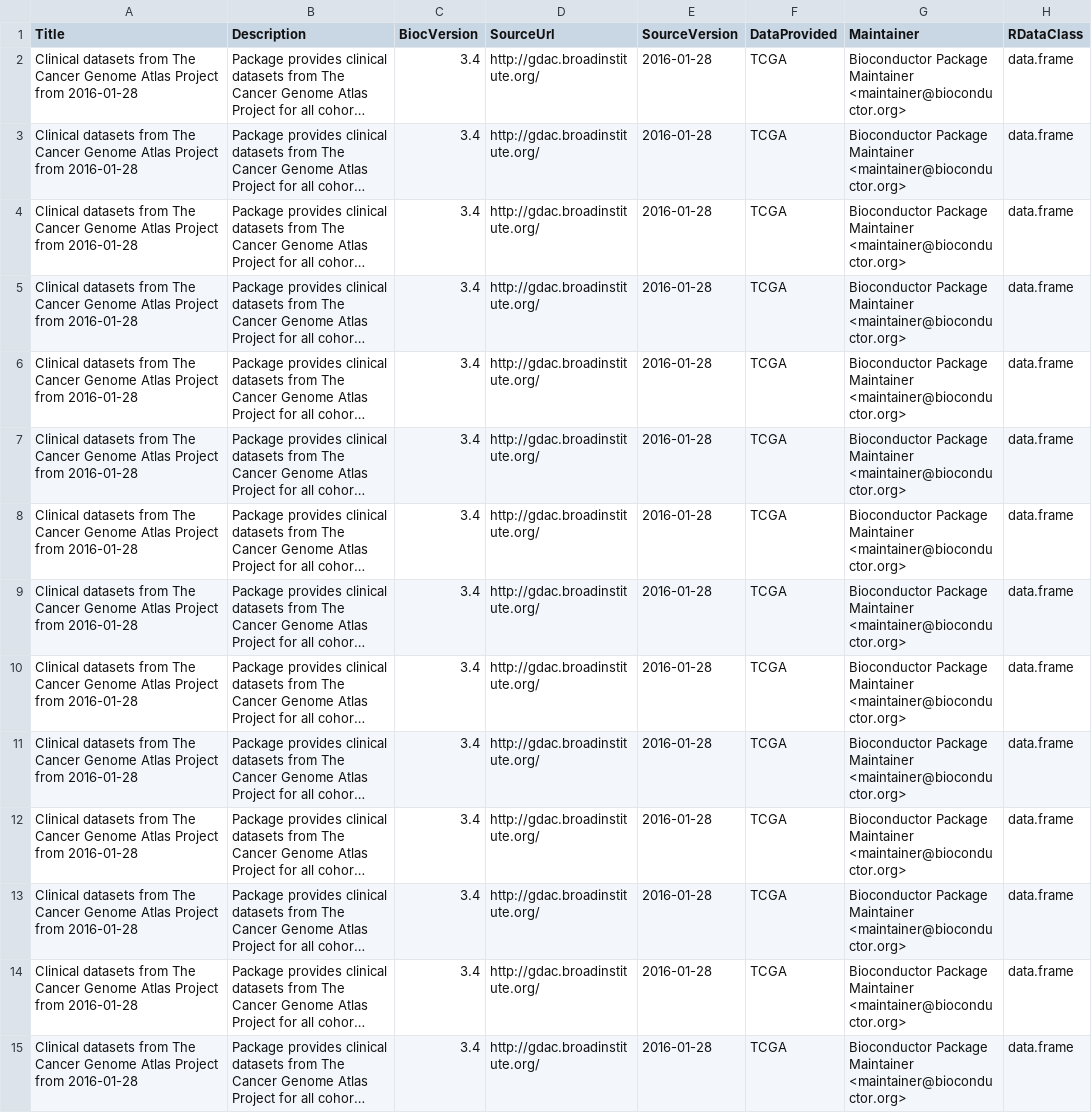
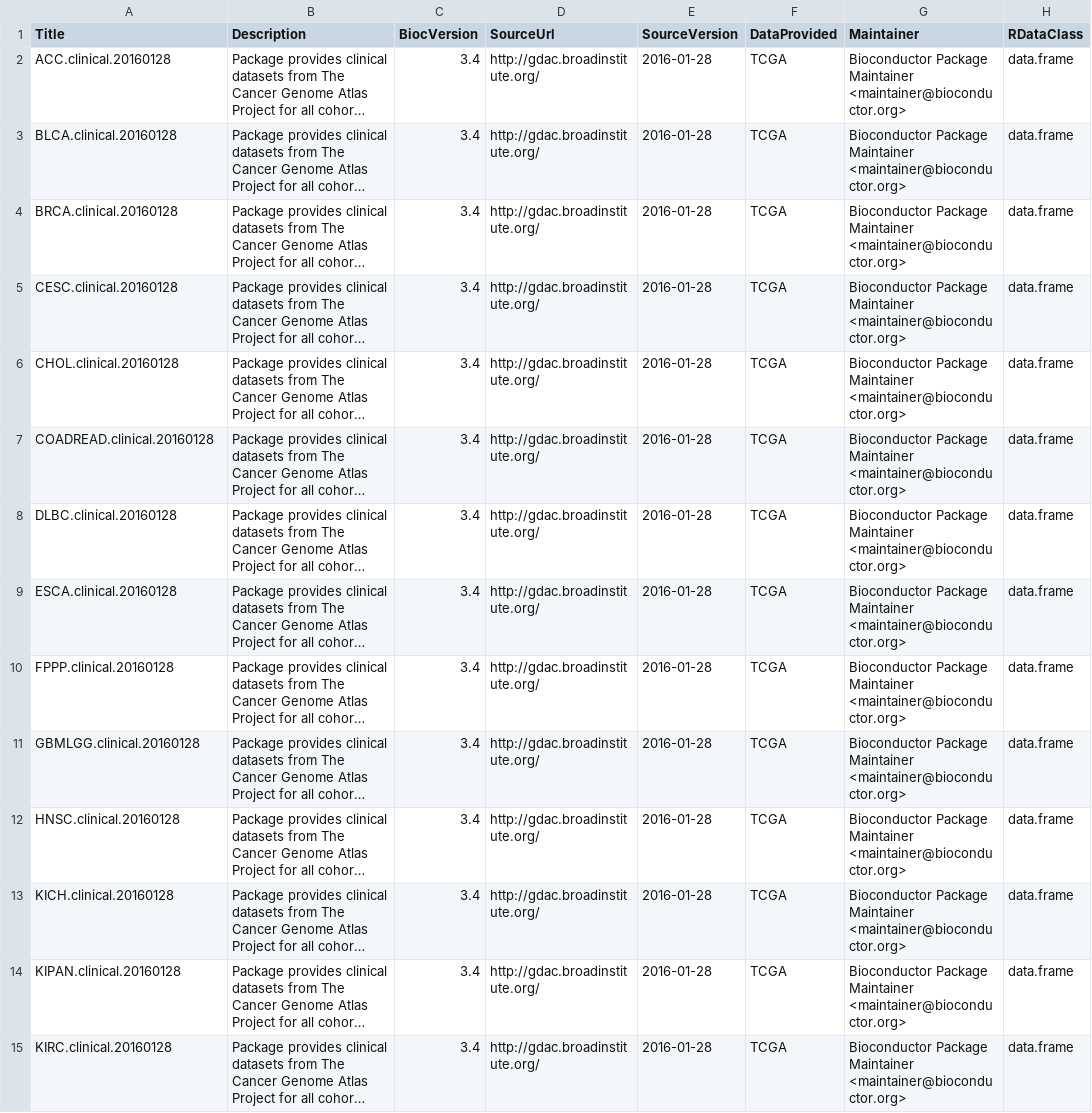
Before and after one commit to RTCGA/RTCGA.clinical.20160128, a CSV file: inst/extdata/metadata.csv, drawn as a sheet; only a part is shown; long unchanged cells end in …; the diff covers the shown part only; the diff names each change by its address in the sheet, - before the commit and + after, or states it on an @@ line.

Commit message:
new format of metadata

```diff
--- a/inst/extdata/metadata.csv
+++ b/inst/extdata/metadata.csv
-A2 (Title): Clinical datasets from The Cancer Genome Atlas Project from 2016-01-28
+A2 (Title): ACC.clinical.20160128
-A3 (Title): Clinical datasets from The Cancer Genome Atlas Project from 2016-01-28
+A3 (Title): BLCA.clinical.20160128
-A4 (Title): Clinical datasets from The Cancer Genome Atlas Project from 2016-01-28
+A4 (Title): BRCA.clinical.20160128
-A5 (Title): Clinical datasets from The Cancer Genome Atlas Project from 2016-01-28
+A5 (Title): CESC.clinical.20160128
-A6 (Title): Clinical datasets from The Cancer Genome Atlas Project from 2016-01-28
+A6 (Title): CHOL.clinical.20160128
-A7 (Title): Clinical datasets from The Cancer Genome Atlas Project from 2016-01-28
+A7 (Title): COADREAD.clinical.20160128
-A8 (Title): Clinical datasets from The Cancer Genome Atlas Project from 2016-01-28
+A8 (Title): DLBC.clinical.20160128
-A9 (Title): Clinical datasets from The Cancer Genome Atlas Project from 2016-01-28
+A9 (Title): ESCA.clinical.20160128
-A10 (Title): Clinical datasets from The Cancer Genome Atlas Project from 2016-01-28
+A10 (Title): FPPP.clinical.20160128
-A11 (Title): Clinical datasets from The Cancer Genome Atlas Project from 2016-01-28
+A11 (Title): GBMLGG.clinical.20160128
-A12 (Title): Clinical datasets from The Cancer Genome Atlas Project from 2016-01-28
+A12 (Title): HNSC.clinical.20160128
-A13 (Title): Clinical datasets from The Cancer Genome Atlas Project from 2016-01-28
+A13 (Title): KICH.clinical.20160128
-A14 (Title): Clinical datasets from The Cancer Genome Atlas Project from 2016-01-28
+A14 (Title): KIPAN.clinical.20160128
-A15 (Title): Clinical datasets from The Cancer Genome Atlas Project from 2016-01-28
+A15 (Title): KIRC.clinical.20160128
```
Also changed, not shown: 20 edited cells elsewhere in this file, 3 other files.
